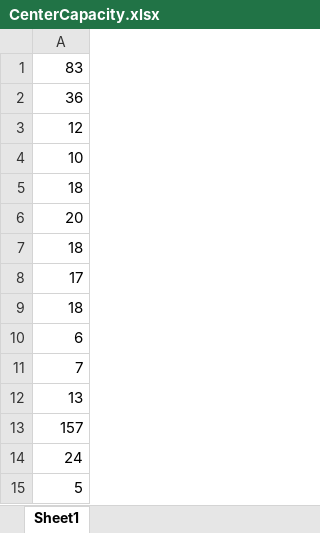
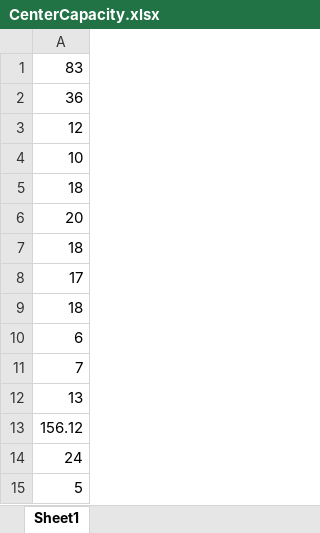
Before and after one commit to pavithrailankoon/tomato-dist-OR, an Excel workbook: CenterCapacity.xlsx, sheet Sheet1, drawn as a sheet; values as stored, in another font and other column widths than the file's, no borders; the diff names each change by its address in the sheet, - before the commit and + after, or states it on an @@ line.

Commit message:
Change the Kilinochchi center capacity

```diff
--- a/CenterCapacity.xlsx (sheet Sheet1)
+++ b/CenterCapacity.xlsx (sheet Sheet1)
-A13: 157
+A13: 156.12
```
